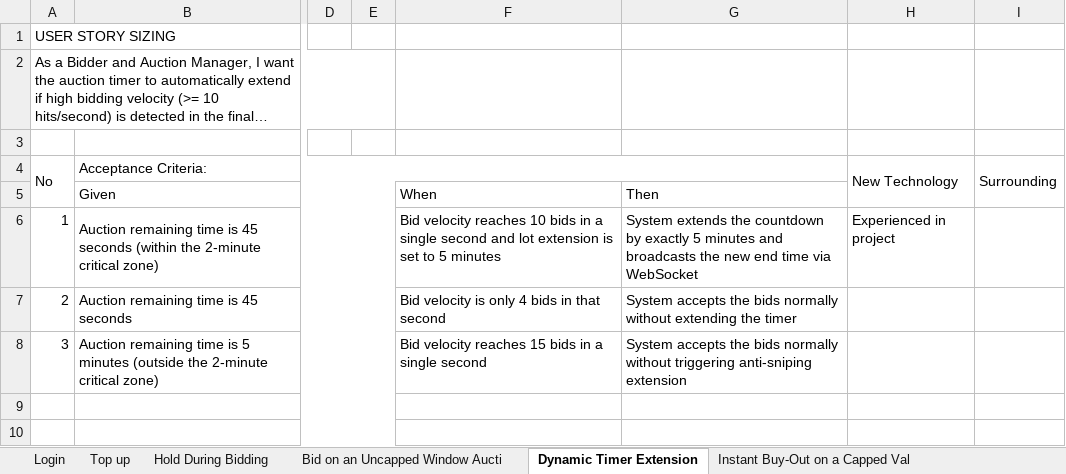
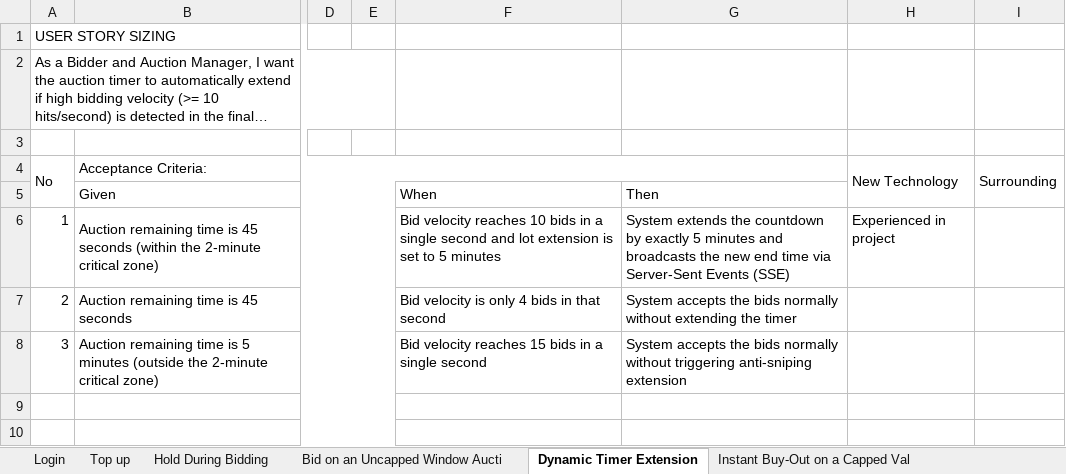
Before and after one commit to daniesalim304/SALT-HACKATON-2026, an Excel workbook: 08_Project_Management/Task_Breakdown/Real_Time_Auction_Engine_Task_Breakdown_Sizing_Populated.xlsx, sheet Dynamic Timer Extension, drawn as a sheet; only a part is shown, gaps mark what is left out; long unchanged cells end in …; values as stored, in another font and other column widths than the file's, no borders; the diff names each change by its address in the sheet, - before the commit and + after, or states it on an @@ line.

```diff
--- a/08_Project_Management/Task_Breakdown/Real_Time_Auction_Engine_Task_Breakdown_Sizing_Populated.xlsx (sheet Dynamic Timer Extension)
+++ b/08_Project_Management/Task_Breakdown/Real_Time_Auction_Engine_Task_Breakdown_Sizing_Populated.xlsx (sheet Dynamic Timer Extension)
-G6: …time via WebSocket
+G6: …time via Server-Sent Events (SSE)
```
Also changed, not shown: sheet Detail, sheet Overview, sheet Universal Live Bid & Concurrenc, sheet Universal Live Bid & Concur AM, 24 other files.
